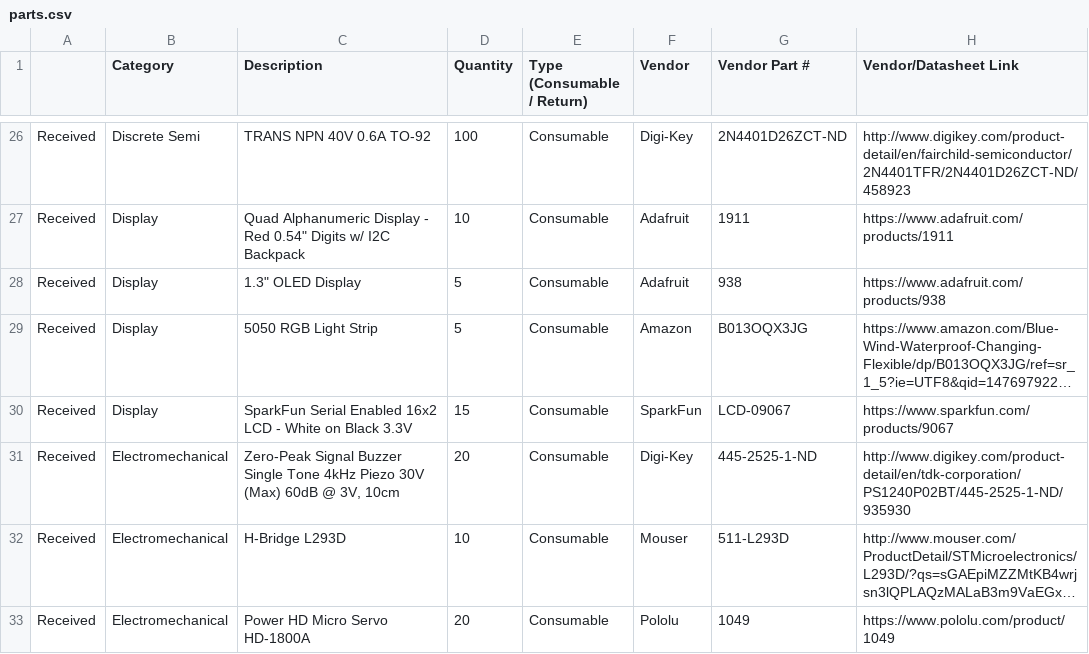
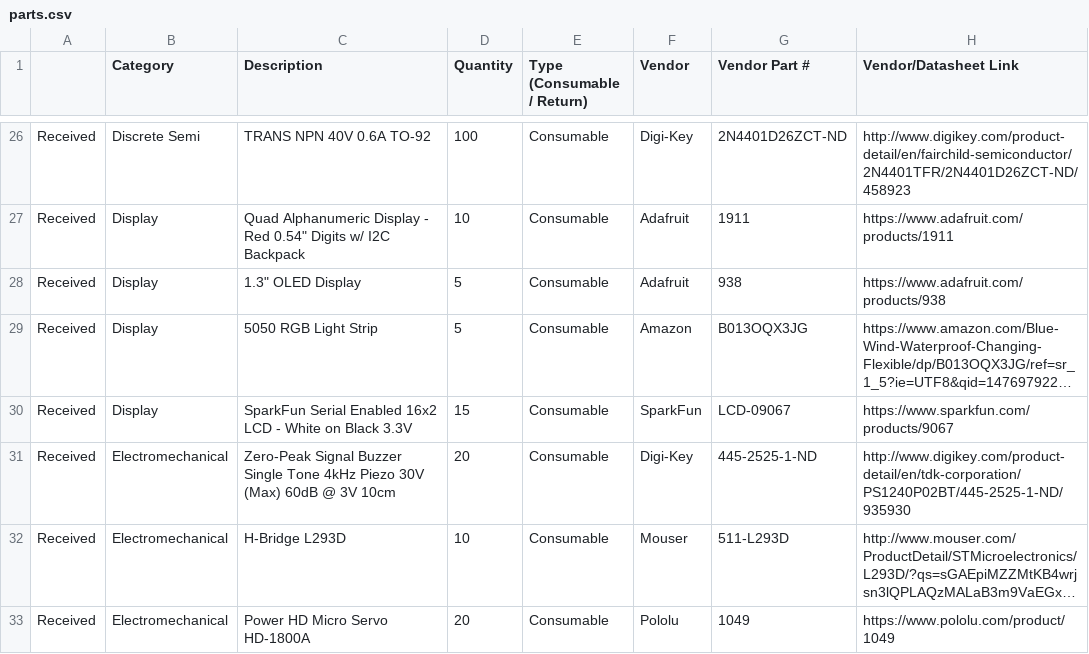
Before and after one commit to ideahacks/ideahacks.la, a CSV file: ideahacks/db/scripts/parts.csv, drawn as a sheet; only a part is shown, gaps mark what is left out; long unchanged cells end in …; the diff covers the shown part only; the diff names each change by its address in the sheet, - before the commit and + after, or states it on an @@ line.

```diff
--- a/ideahacks/db/scripts/parts.csv
+++ b/ideahacks/db/scripts/parts.csv
-C31 (Description): …60dB @ 3V, 10cm
+C31 (Description): …60dB @ 3V 10cm
```
Also changed, not shown: 9 edited cells elsewhere in this file, 1 other file.
